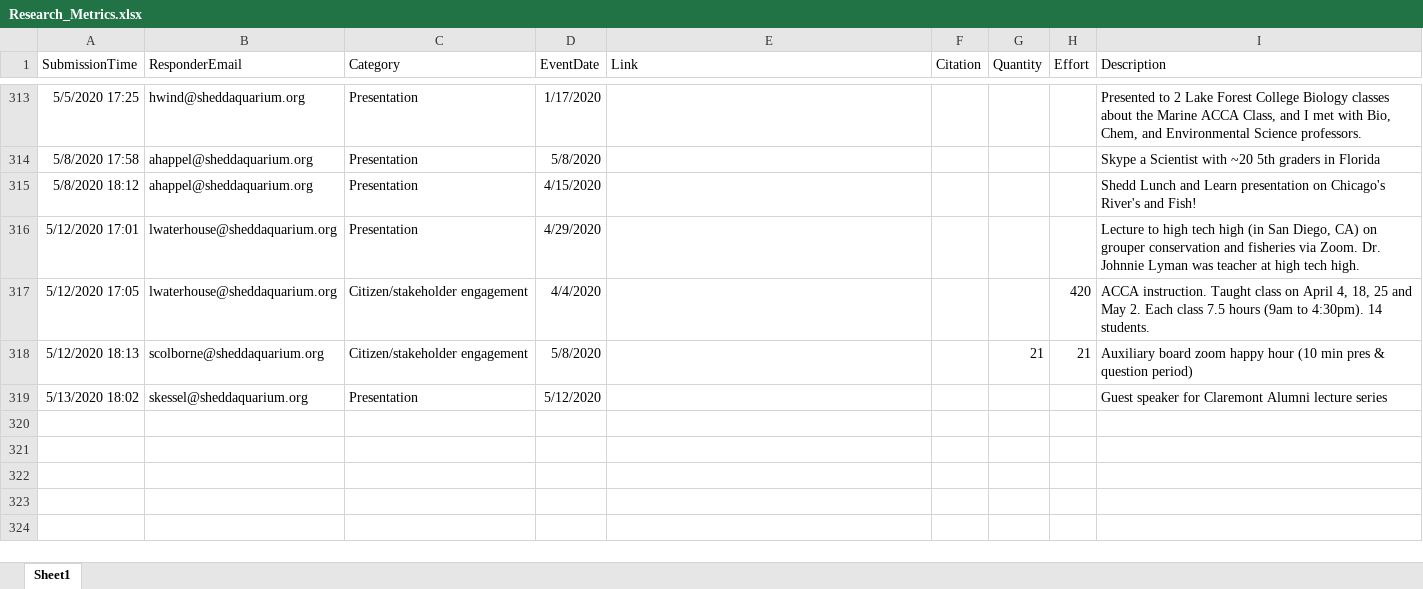
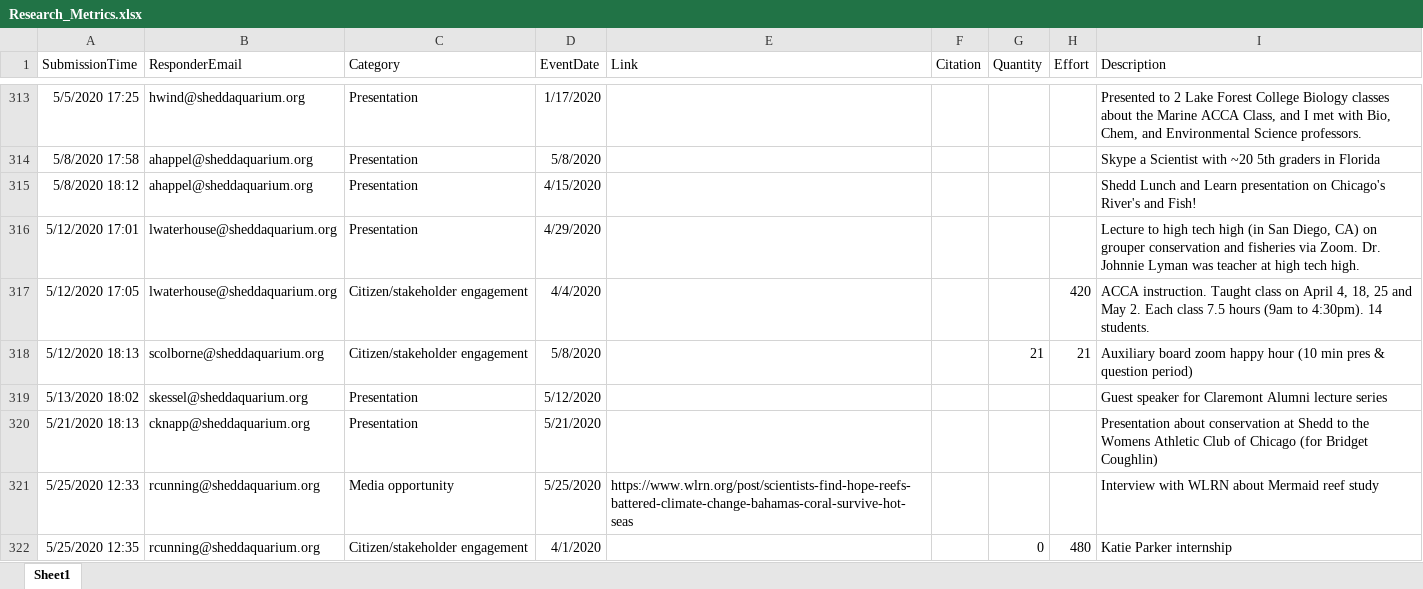
Before and after one commit to jrcunning/HC_metrics, an Excel workbook: data/Research_Metrics.xlsx, sheet Sheet1, drawn as a sheet; only a part is shown, gaps mark what is left out; values as stored, in another font and other column widths than the file's, no borders; table styles not drawn; the diff names each change by its address in the sheet, - before the commit and + after, or states it on an @@ line.

```diff
--- a/data/Research_Metrics.xlsx (sheet Sheet1)
+++ b/data/Research_Metrics.xlsx (sheet Sheet1)
+row 320: 5/21/2020 18:13 | cknapp@sheddaquarium.org | Presentation | 5/21/2020 |  |  |  |  | Presentation about conservation at Shedd to the Womens Athletic Club of Chicago (for Bridget Coughlin)
+row 321: 5/25/2020 12:33 | rcunning@sheddaquarium.org | Media opportunity | 5/25/2020 | https://www.wlrn.org/post/scientists-find-hope-reefs-battered-climate-change-bahamas-coral-survive-hot-seas |  |  |  | Interview with WLRN about Mermaid reef study
+row 322: 5/25/2020 12:35 | rcunning@sheddaquarium.org | Citizen/stakeholder engagement | 4/1/2020 |  |  | 0 | 480 | Katie Parker internship
```
Also changed, not shown: 2 other files.
